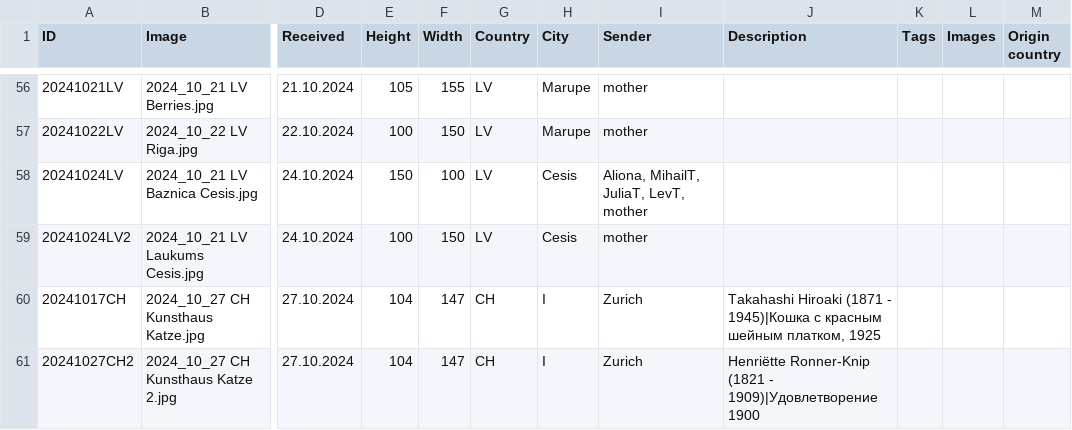
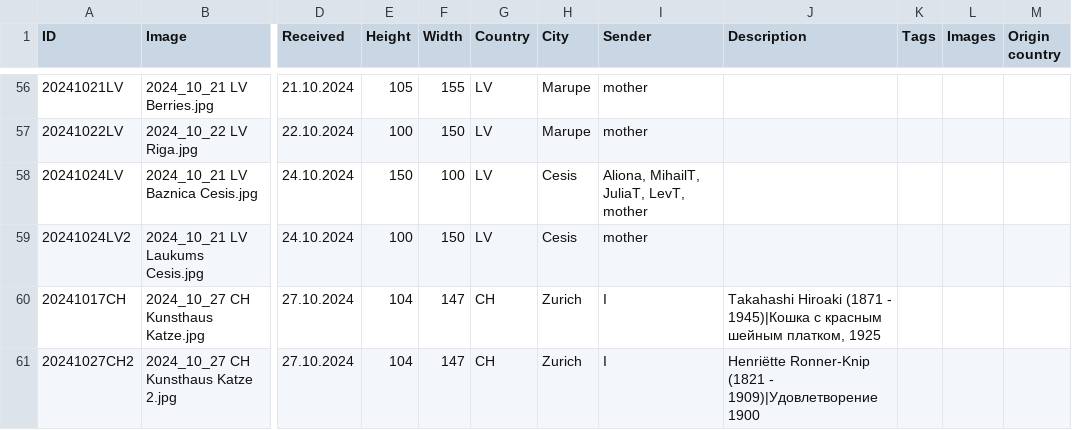
Before and after one commit to KarinaCher/collection, a TSV file: src/main/resources/Postcard collection - 2024.tsv, drawn as a sheet; only a part is shown, gaps mark what is left out; the diff names each change by its address in the sheet, - before the commit and + after, or states it on an @@ line.

Commit message:
add

```diff
--- a/src/main/resources/Postcard collection - 2024.tsv
+++ b/src/main/resources/Postcard collection - 2024.tsv
-H60:H61 (City): I
+H60:H61 (City): Zurich
-I60:I61 (Sender): Zurich
+I60:I61 (Sender): I
```
